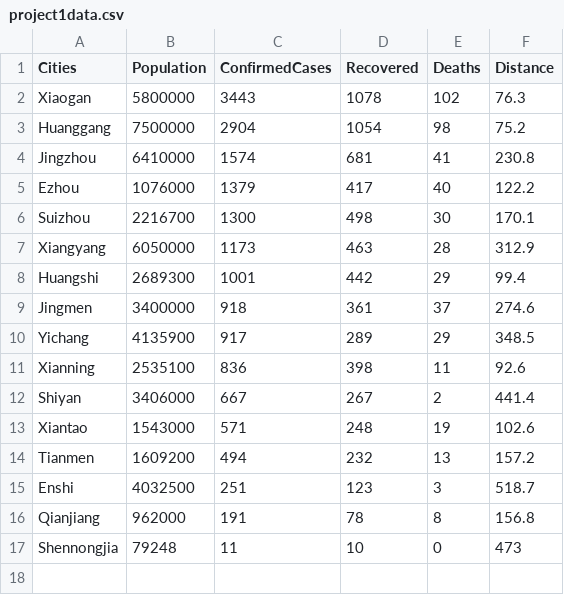
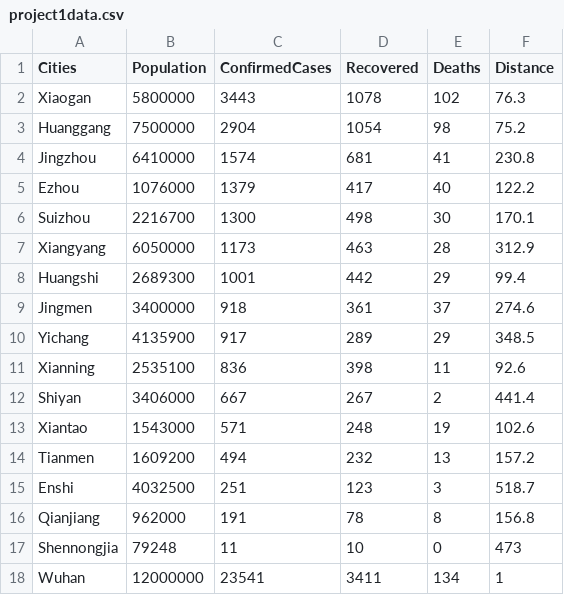
Before and after one commit to zhan-gong/Interactive-Data-Vis-Sp2020, a CSV file: data/project1data.csv, drawn as a sheet; the diff names each change by its address in the sheet, - before the commit and + after, or states it on an @@ line.

Commit message:
project1

```diff
--- a/data/project1data.csv
+++ b/data/project1data.csv
+row 18: Wuhan | 12000000 | 23541 | 3411 | 134 | 1
```
Also changed, not shown: 42 other files.
